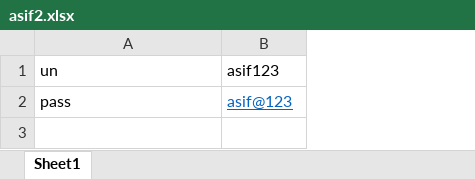
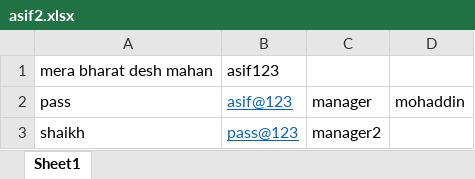
Before and after one commit to shaikhmohaddin/seleniumProject, an Excel workbook: asif2.xlsx, sheet Sheet1, drawn as a sheet; values as stored, in another font and other column widths than the file's, no borders; the diff names each change by its address in the sheet, - before the commit and + after, or states it on an @@ line.

```diff
--- a/asif2.xlsx (sheet Sheet1)
+++ b/asif2.xlsx (sheet Sheet1)
+column C, row 2: manager
+column D, row 2: mohaddin
-A1: un
+A1: mera bharat desh mahan
+row 3: shaikh | pass@123 | manager2
```
Also changed, not shown: 3 other files.
